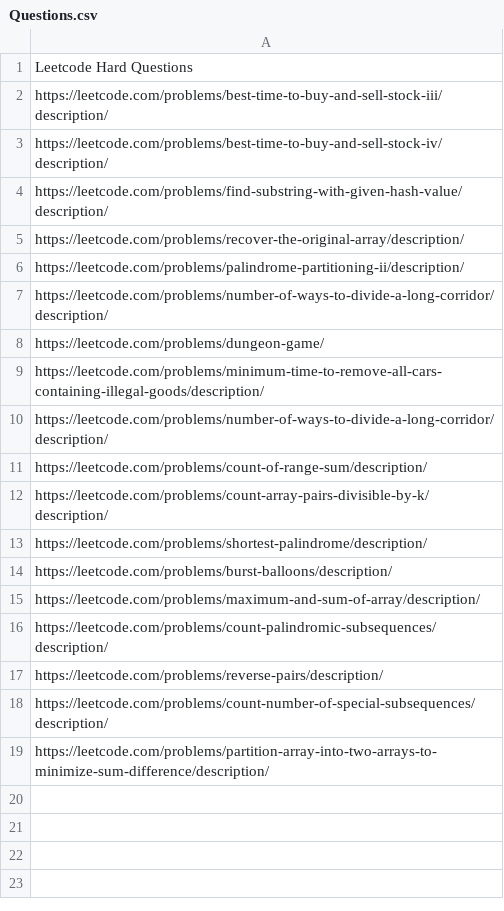
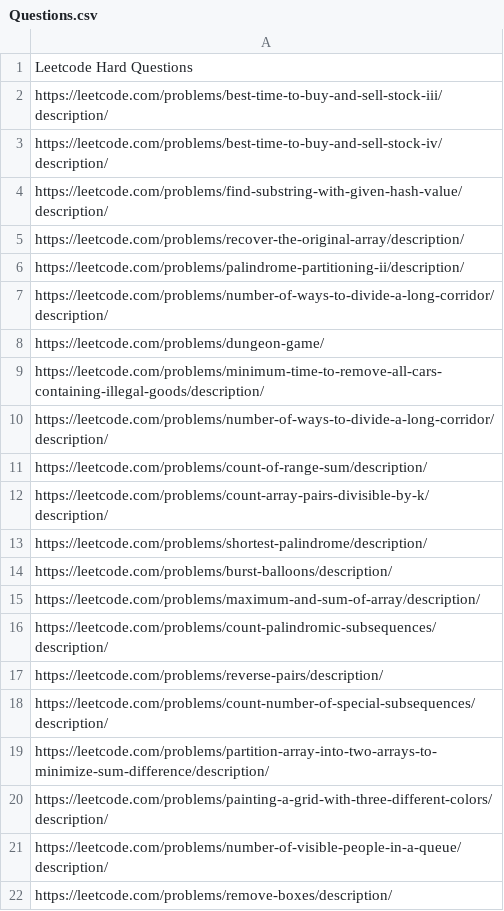
Before and after one commit to arjunv03/75_DAYS_HARDCODE, a CSV file: Questions.csv, drawn as a sheet; the diff names each change by its address in the sheet, - before the commit and + after, or states it on an @@ line.

```diff
--- a/Questions.csv
+++ b/Questions.csv
+row 20: https://leetcode.com/problems/painting-a-grid-with-three-different-colors/description/
+row 21: https://leetcode.com/problems/number-of-visible-people-in-a-queue/description/
+row 22: https://leetcode.com/problems/remove-boxes/description/
```
Also changed, not shown: 3 other files.
